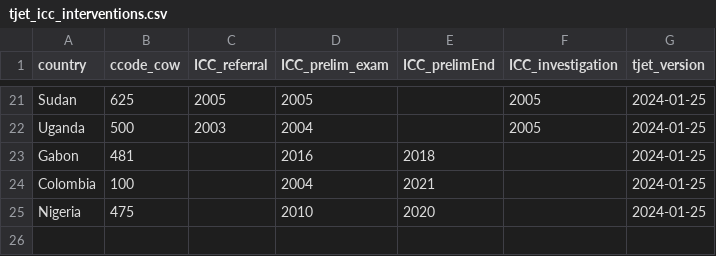
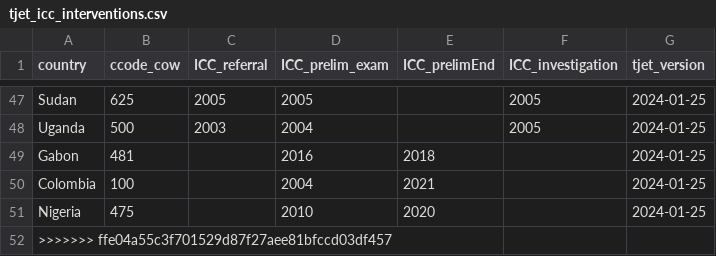
Before and after one commit to tjetdata/tjet-db, a CSV file: tjet_datasets/tjet_icc_interventions.csv, drawn as a sheet; only a part is shown, gaps mark what is left out; the diff covers the shown part only.

```diff
--- a/tjet_datasets/tjet_icc_interventions.csv
+++ b/tjet_datasets/tjet_icc_interventions.csv
@@ -25 +51,2 @@ Colombia,100,,2004,2021,,2024-01-25
 Nigeria,475,,2010,2020,,2024-01-25
+>>>>>>> ffe04a55c3f701529d87f27aee81bfccd03df457
```
Also changed, not shown: 26 added rows elsewhere in this file, tjet_datasets/tjet_icc_accused.csv, 9 other files.
